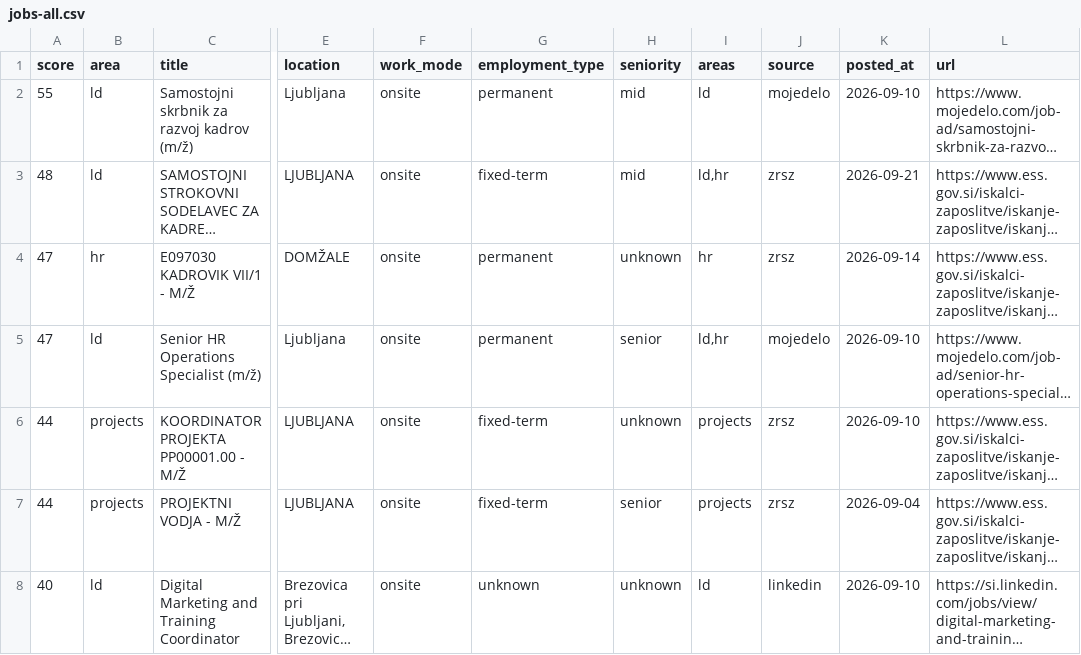
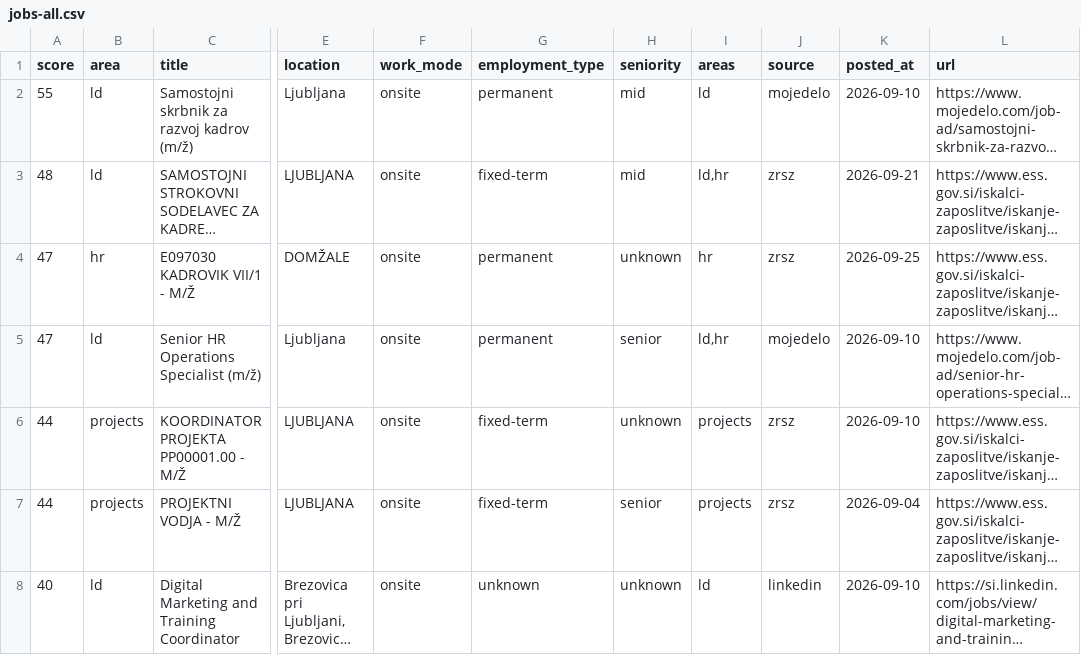
Before and after one commit to svenahac/job-scraper, a CSV file: data/jobs-all.csv, drawn as a sheet; only a part is shown, gaps mark what is left out; long unchanged cells end in …; the diff covers the shown part only; the diff names each change by its address in the sheet, - before the commit and + after, or states it on an @@ line.

```diff
--- a/data/jobs-all.csv
+++ b/data/jobs-all.csv
-K4 (posted_at): 2026-09-14
+K4 (posted_at): 2026-09-25
```
Also changed, not shown: 3 added rows and 1 edited cell elsewhere in this file, data/jobs-new.csv, 1 other file.
